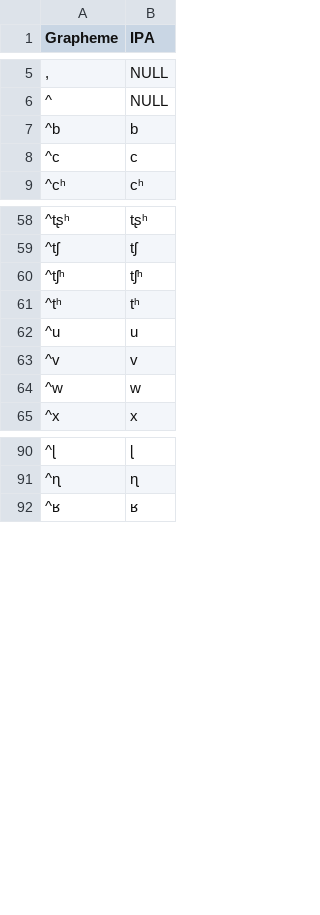
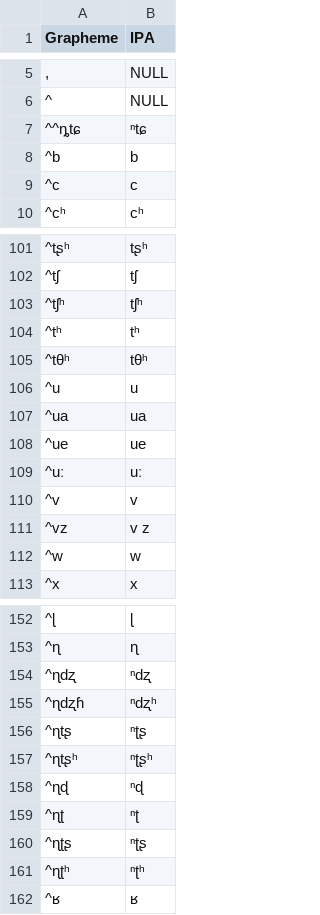
Before and after one commit to lexibank/chenhmongmien, a TSV file: etc/orthography.tsv, drawn as a sheet; only a part is shown, gaps mark what is left out; the diff covers the shown part only; the diff names each change by its address in the sheet, - before the commit and + after, or states it on an @@ line.

```diff
--- a/etc/orthography.tsv
+++ b/etc/orthography.tsv
+row 7: ^^ȵtɕ | ⁿtɕ
+row 105: ^tθʰ | tθʰ
+row 107: ^ua | ua
+row 108: ^ue | ue
+row 109: ^uː | uː
+row 111: ^vz | v z
+row 154: ^ɳdʐ | ⁿdʐ
+row 155: ^ɳdʐɦ | ⁿdʐʰ
+row 156: ^ɳtʂ | ⁿʈʂ
+row 157: ^ɳtʂʰ | ⁿʈʂʰ
+row 158: ^ɳɖ | ⁿɖ
+row 159: ^ɳʈ | ⁿʈ
+row 160: ^ɳʈʂ | ⁿʈʂ
+row 161: ^ɳʈʰ | ⁿʈʰ
```
Also changed, not shown: 56 added rows elsewhere in this file, 4 other files.
